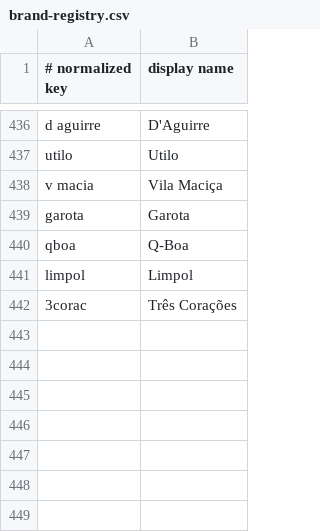
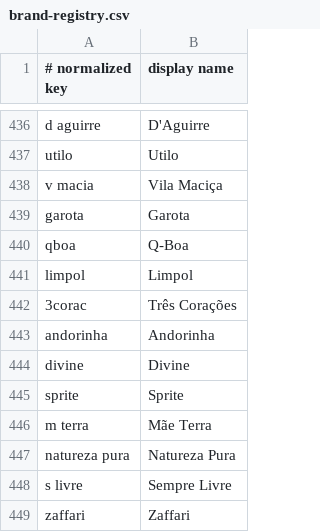
Before and after one commit to XandiVieira/economiz.AI, a CSV file: src/main/resources/seed/brand-registry.csv, drawn as a sheet; only a part is shown, gaps mark what is left out; the diff names each change by its address in the sheet, - before the commit and + after, or states it on an @@ line.

Commit message:
data(brands): final catalog brands (andorinha, divine, sprite, m terra, s livre, zaffari, natureza pura)

```diff
--- a/src/main/resources/seed/brand-registry.csv
+++ b/src/main/resources/seed/brand-registry.csv
+row 443: andorinha | Andorinha
+row 444: divine | Divine
+row 445: sprite | Sprite
+row 446: m terra | Mãe Terra
+row 447: natureza pura | Natureza Pura
+row 448: s livre | Sempre Livre
+row 449: zaffari | Zaffari
```
